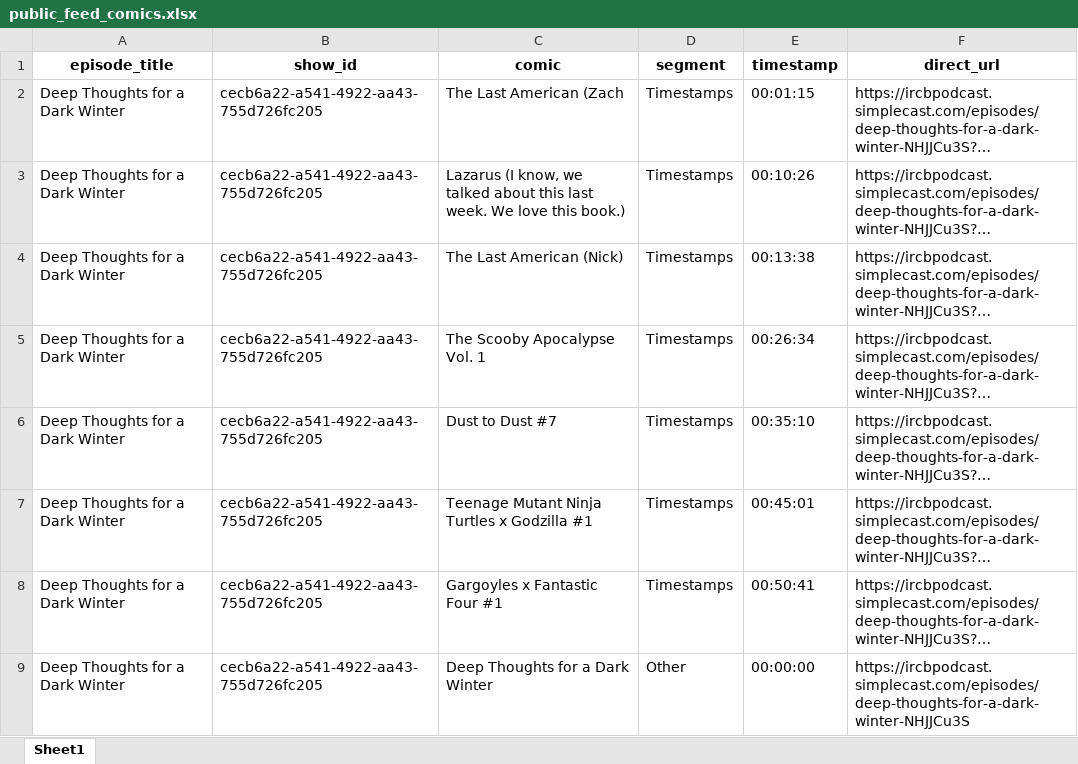
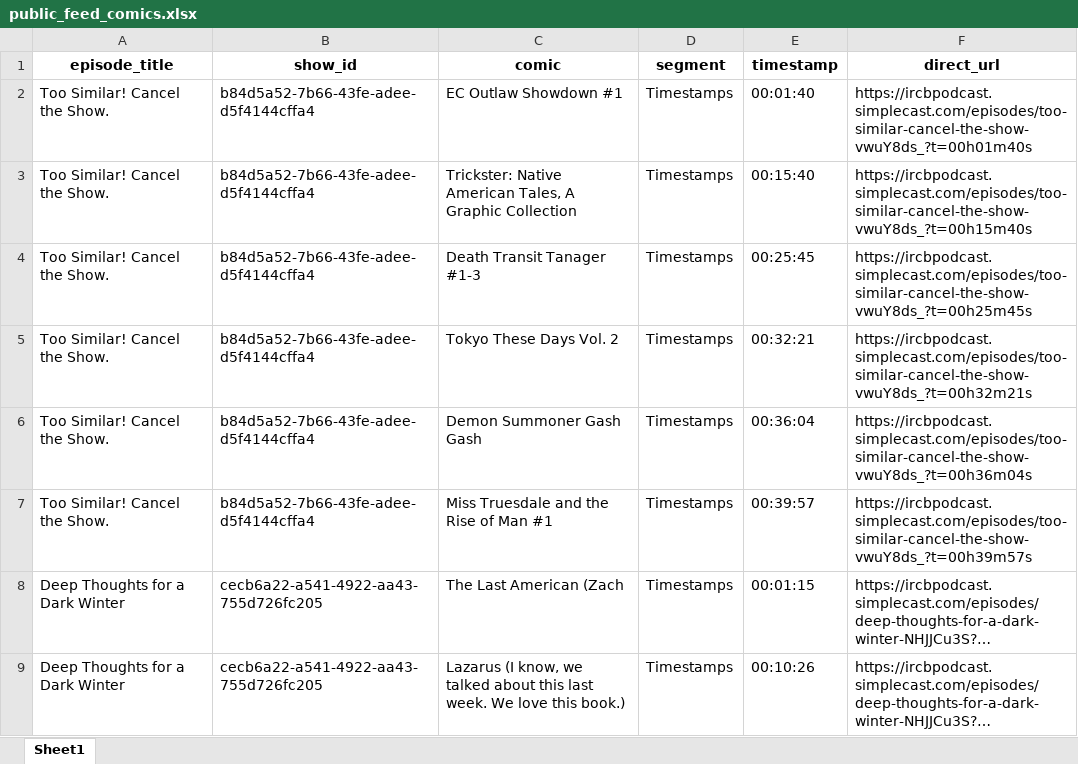
Before and after one commit to sshugars/ircb, an Excel workbook: tables/public_feed_comics.xlsx, sheet Sheet1, drawn as a sheet; only a part is shown; the shorter side is filled out with more unchanged rows; long unchanged cells end in …; values as stored, in another font and other column widths than the file's, no borders; the diff names each change by its address in the sheet, - before the commit and + after, or states it on an @@ line.

```diff
--- a/tables/public_feed_comics.xlsx (sheet Sheet1)
+++ b/tables/public_feed_comics.xlsx (sheet Sheet1)
+row 2: Too Similar! Cancel the Show. | b84d5a52-7b66-43fe-adee-d5f4144cffa4 | EC Outlaw Showdown #1 | Timestamps | 00:01:40 | https://ircbpodcast.simplecast.com/episodes/too-similar-cancel-the-show-vwuY8ds_?t=00h01m40s
+row 3: Too Similar! Cancel the Show. | b84d5a52-7b66-43fe-adee-d5f4144cffa4 | Trickster: Native American Tales, A Graphic Collection | Timestamps | 00:15:40 | https://ircbpodcast.simplecast.com/episodes/too-similar-cancel-the-show-vwuY8ds_?t=00h15m40s
+row 4: Too Similar! Cancel the Show. | b84d5a52-7b66-43fe-adee-d5f4144cffa4 | Death Transit Tanager #1-3 | Timestamps | 00:25:45 | https://ircbpodcast.simplecast.com/episodes/too-similar-cancel-the-show-vwuY8ds_?t=00h25m45s
+row 5: Too Similar! Cancel the Show. | b84d5a52-7b66-43fe-adee-d5f4144cffa4 | Tokyo These Days Vol. 2 | Timestamps | 00:32:21 | https://ircbpodcast.simplecast.com/episodes/too-similar-cancel-the-show-vwuY8ds_?t=00h32m21s
+row 6: Too Similar! Cancel the Show. | b84d5a52-7b66-43fe-adee-d5f4144cffa4 | Demon Summoner Gash Gash | Timestamps | 00:36:04 | https://ircbpodcast.simplecast.com/episodes/too-similar-cancel-the-show-vwuY8ds_?t=00h36m04s
+row 7: Too Similar! Cancel the Show. | b84d5a52-7b66-43fe-adee-d5f4144cffa4 | Miss Truesdale and the Rise of Man #1 | Timestamps | 00:39:57 | https://ircbpodcast.simplecast.com/episodes/too-similar-cancel-the-show-vwuY8ds_?t=00h39m57s
```
Also changed, not shown: tables/public_feed_episodes.xlsx, 1 other file.
